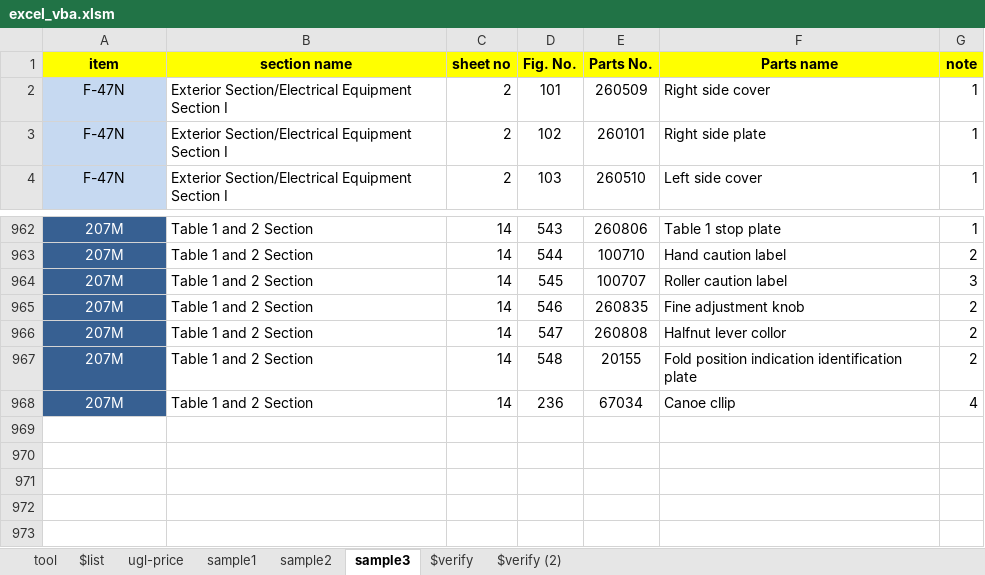
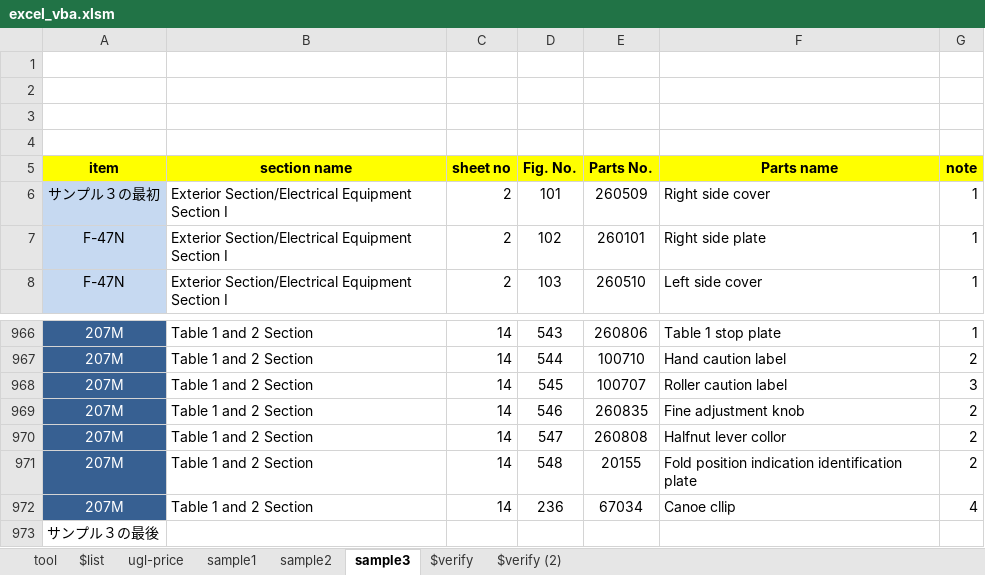
Before and after one commit to okagen/xlsVBA, an Excel workbook: excel_vba.xlsm, sheet sample3, drawn as a sheet; only a part is shown, gaps mark what is left out; values as stored, in another font and other column widths than the file's, no borders; addresses are those after the commit; the diff names each change by its address in the sheet, - before the commit and + after, or states it on an @@ line.

```diff
--- a/excel_vba.xlsm (sheet sample3)
+++ b/excel_vba.xlsm (sheet sample3)
+row 1: (empty)
+row 2: (empty)
+row 3: (empty)
+row 4: (empty)
-A6 (item): F-47N
+A6 (item): サンプル３の最初
+row 973: サンプル３の最後
```
Also changed, not shown: sheet $verify, sheet sample2, sheet sample1, charts or pictures, 2 other files.
